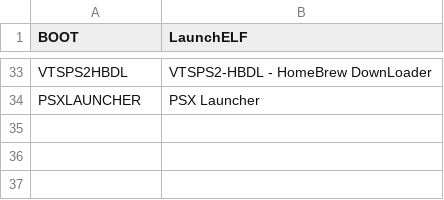
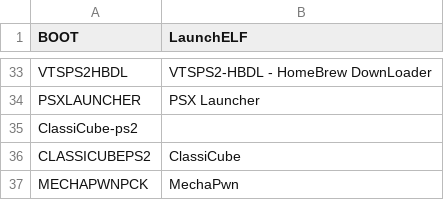
Before and after one commit to ahmedmoselhi/PSBBN-Definitive-English-Patch, a CSV file: helper/AppDB.csv, drawn as a sheet; only a part is shown, gaps mark what is left out.

```diff
--- a/helper/AppDB.csv
+++ b/helper/AppDB.csv
@@ -34 +34,4 @@ VTSPS2HBDL|VTSPS2-HBDL - HomeBrew DownLoader
 PSXLAUNCHER|PSX Launcher
+ClassiCube-ps2
+CLASSICUBEPS2|ClassiCube
+MECHAPWNPCK|MechaPwn
```
Also changed, not shown: helper/ArtDB.csv.
